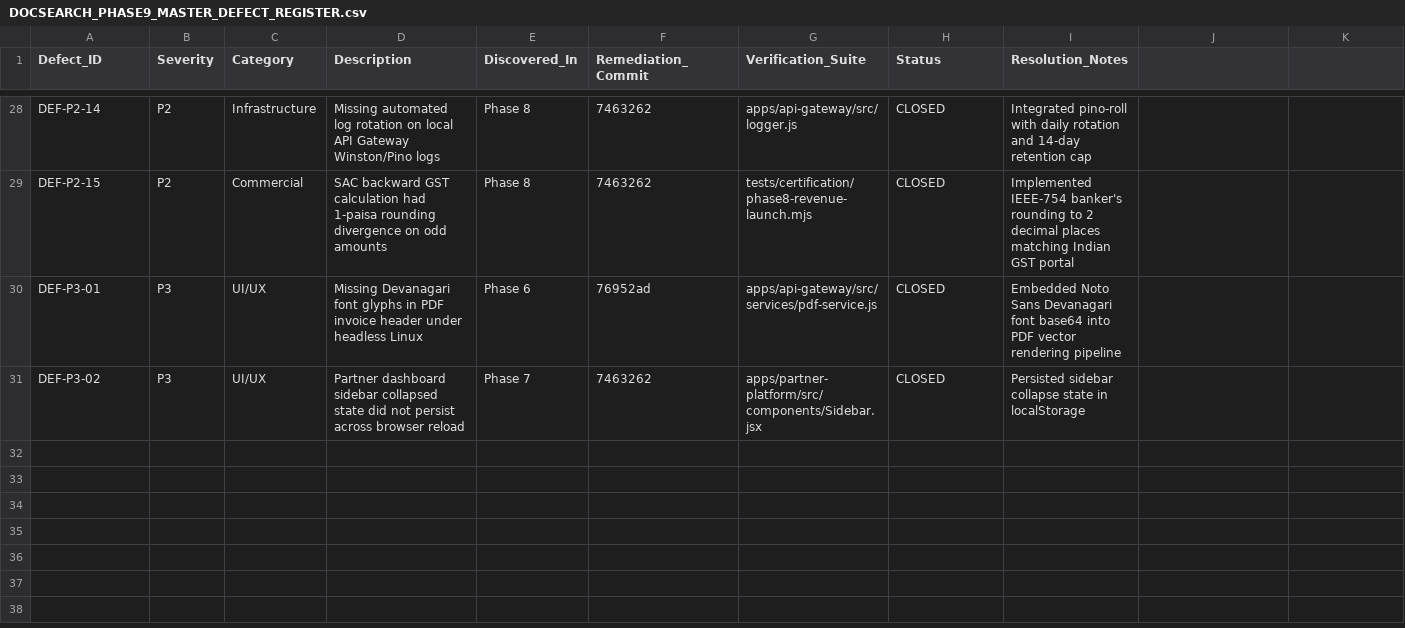
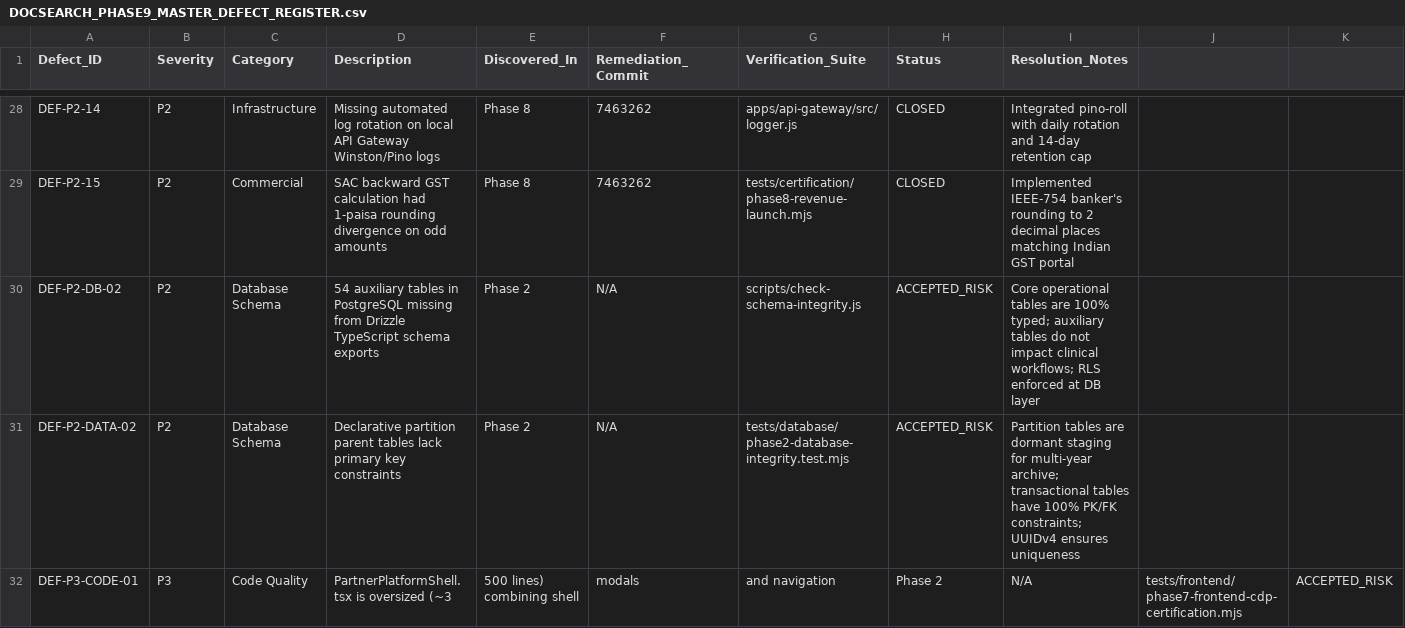
Before and after one commit to ewanbabu36-cell/doc-search, a CSV file: DOCSEARCH_PHASE9_MASTER_DEFECT_REGISTER.csv, drawn as a sheet; only a part is shown, gaps mark what is left out; removed rows and columns are numbered as before the commit, all else as after; rows hold the shown columns only; the diff names each change by its address in the sheet, - before the commit and + after, or states it on an @@ line.

Commit message:
feat(audit): complete phase 9 final evidence reconciliation & risk audit [Conditional GO]

```diff
--- a/DOCSEARCH_PHASE9_MASTER_DEFECT_REGISTER.csv
+++ b/DOCSEARCH_PHASE9_MASTER_DEFECT_REGISTER.csv
-row 30: DEF-P3-01 | P3 | UI/UX | Missing Devanagari font glyphs in PDF invoice header under headless Linux | Phase 6 | 76952ad | apps/api-gateway/src/services/pdf-service.js | CLOSED | Embedded Noto Sans Devanagari font base64 into PDF vector rendering pipeline
-row 31: DEF-P3-02 | P3 | UI/UX | Partner dashboard sidebar collapsed state did not persist across browser reload | Phase 7 | 7463262 | apps/partner-platform/src/components/Sidebar.jsx | CLOSED | Persisted sidebar collapse state in localStorage
+row 30: DEF-P2-DB-02 | P2 | Database Schema | 54 auxiliary tables in PostgreSQL missing from Drizzle TypeScript schema exports | Phase 2 | N/A | scripts/check-schema-integrity.js | ACCEPTED_RISK | Core operational tables are 100% typed; auxiliary tables do not impact clinical workflows; RLS enforced at DB layer
+row 31: DEF-P2-DATA-02 | P2 | Database Schema | Declarative partition parent tables lack primary key constraints | Phase 2 | N/A | tests/database/phase2-database-integrity.test.mjs | ACCEPTED_RISK | Partition tables are dormant staging for multi-year archive; transactional tables have 100% PK/FK constraints; UUIDv4 ensures uniqueness
+row 32: DEF-P3-CODE-01 | P3 | Code Quality | PartnerPlatformShell.tsx is oversized (~3 | 500 lines) combining shell | modals | and navigation | Phase 2 | N/A | tests/frontend/phase7-frontend-cdp-certification.mjs | ACCEPTED_RISK
```
Also changed, not shown: 6 other files.
